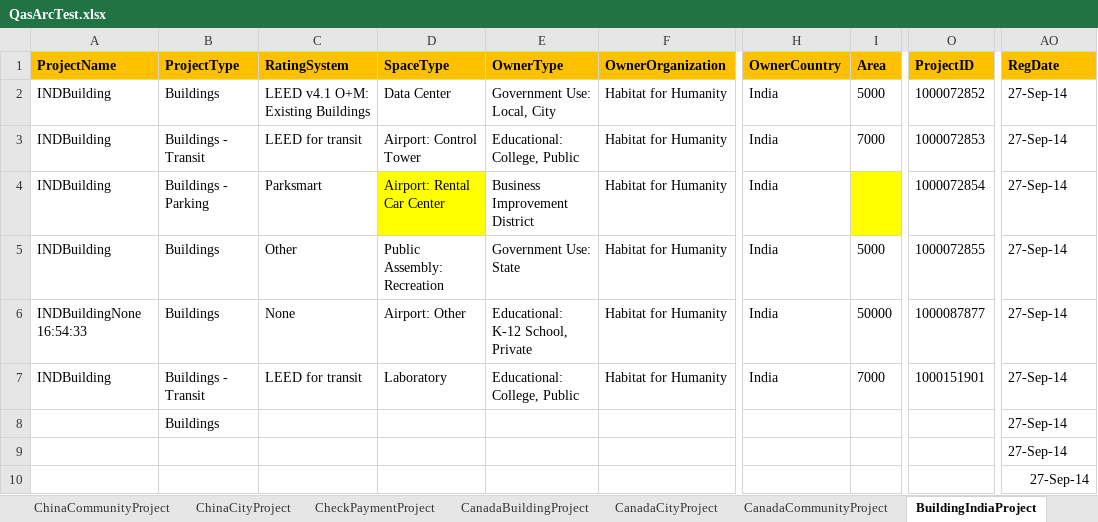
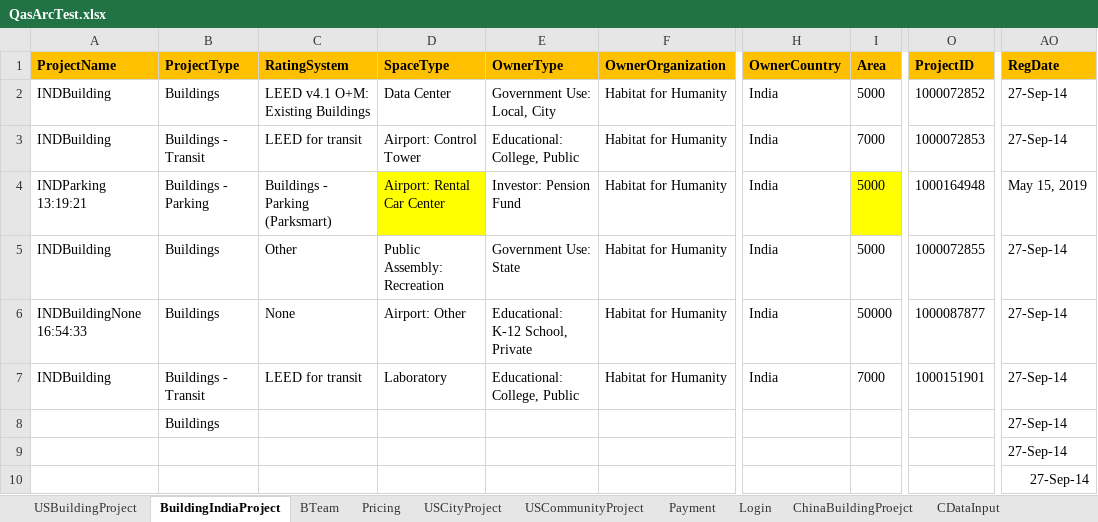
Before and after one commit to saurav1501/AutomationArc, an Excel workbook: AutomationArc/ARCDataTemplete/QasArcTest.xlsx, sheet BuildingIndiaProject, drawn as a sheet; only a part is shown, gaps mark what is left out; values as stored, in another font and other column widths than the file's, no borders; the diff names each change by its address in the sheet, - before the commit and + after, or states it on an @@ line.

```diff
--- a/AutomationArc/ARCDataTemplete/QasArcTest.xlsx (sheet BuildingIndiaProject)
+++ b/AutomationArc/ARCDataTemplete/QasArcTest.xlsx (sheet BuildingIndiaProject)
-A4 (ProjectName): INDBuilding
+A4 (ProjectName): INDParking 13:19:21
-C4 (RatingSystem): Parksmart
+C4 (RatingSystem): Buildings - Parking (Parksmart)
-E4 (OwnerType): Business Improvement District
+E4 (OwnerType): Investor: Pension Fund
-I4 (Area): (empty)
+I4 (Area): 5000
-O4 (ProjectID): 1000072854
+O4 (ProjectID): 1000164948
-AO4 (RegDate): 27-Sep-14
+AO4 (RegDate): May 15, 2019
```
Also changed, not shown: other sheet tabs, 12 other files.
